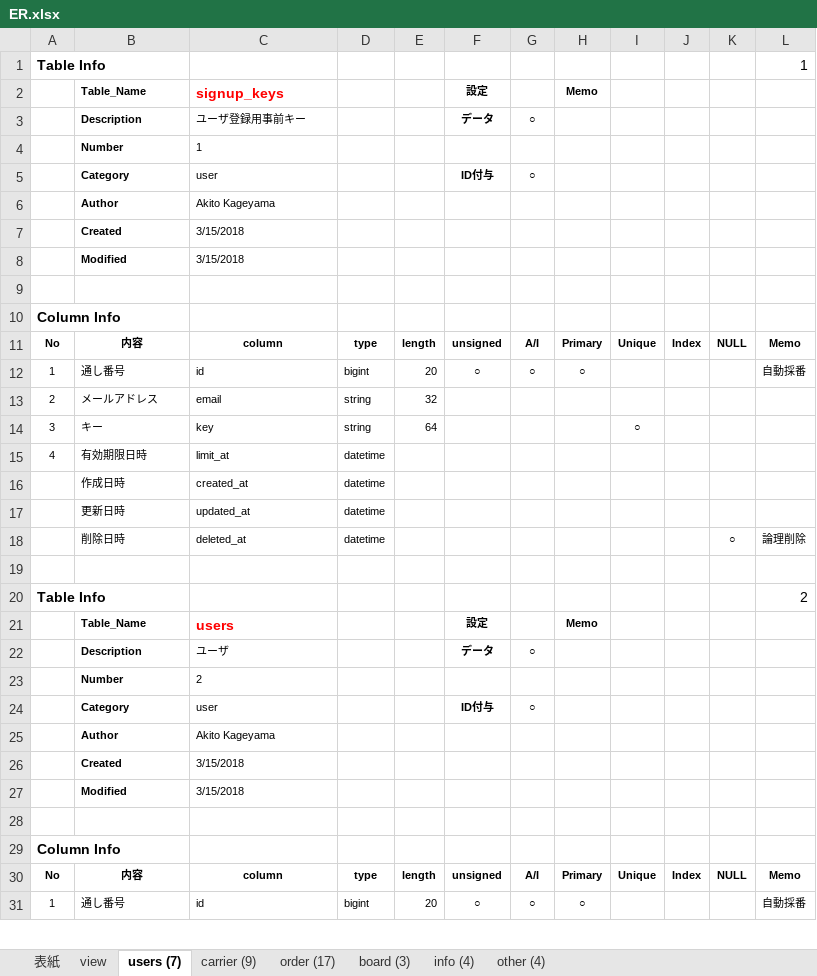
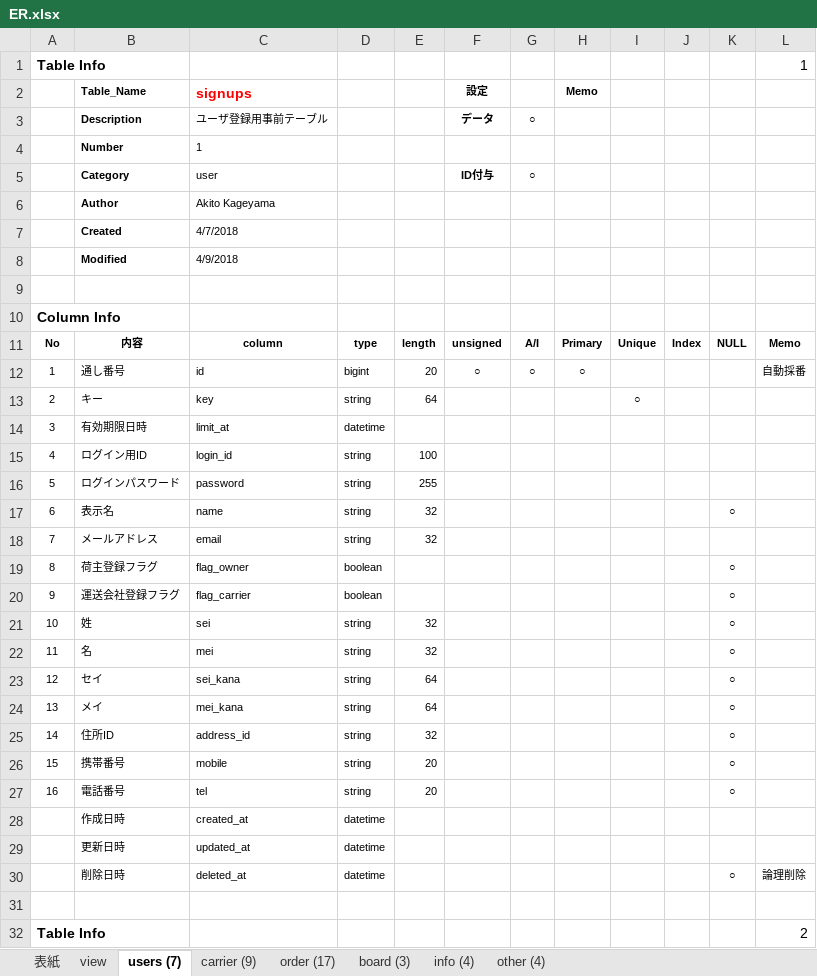
Before and after one commit to Akito-K/www.transporter.fun, an Excel workbook: root/datas/ER.xlsx, sheet users (7), drawn as a sheet; only a part is shown; the shorter side is filled out with more unchanged rows; values as stored, in another font and other column widths than the file's, no borders; conditional formats not drawn; removed rows and columns are numbered as before the commit, all else as after; the diff covers the shown part only; the diff names each change by its address in the sheet, - before the commit and + after, or states it on an @@ line.

```diff
--- a/root/datas/ER.xlsx (sheet users (7))
+++ b/root/datas/ER.xlsx (sheet users (7))
-C2: signup_keys
+C2: signups
-C3: ユーザ登録用事前キー
+C3: ユーザ登録用事前テーブル
-C7: 3/15/2018
+C7: 4/7/2018
-C8: 3/15/2018
+C8: 4/9/2018
-row 13: 2 | メールアドレス | email | string | 32
-A13: 3
+A13: 2
-A14: 4
+A14: 3
+row 15: 4 | ログイン用ID | login_id | string | 100
+row 16: 5 | ログインパスワード | password | string | 255
+row 17: 6 | 表示名 | name | string | 32 |  |  |  |  |  | ○
+row 18: 7 | メールアドレス | email | string | 32
+row 19: 8 | 荷主登録フラグ | flag_owner | boolean |  |  |  |  |  |  | ○
+row 20: 9 | 運送会社登録フラグ | flag_carrier | boolean |  |  |  |  |  |  | ○
+row 21: 10 | 姓 | sei | string | 32 |  |  |  |  |  | ○
+row 22: 11 | 名 | mei | string | 32 |  |  |  |  |  | ○
+row 23: 12 | セイ | sei_kana | string | 64 |  |  |  |  |  | ○
+row 24: 13 | メイ | mei_kana | string | 64 |  |  |  |  |  | ○
+row 25: 14 | 住所ID | address_id | string | 32 |  |  |  |  |  | ○
+row 26: 15 | 携帯番号 | mobile | string | 20 |  |  |  |  |  | ○
+row 27: 16 | 電話番号 | tel | string | 20 |  |  |  |  |  | ○
```
Also changed, not shown: 2 added rows, 1 removed row and 8 edited cells elsewhere in this sheet, sheet order (17), sheet 表紙, sheet view, formulas that keep their value, root/laravel/database/seeds/masters.xlsx, 55 other files.
